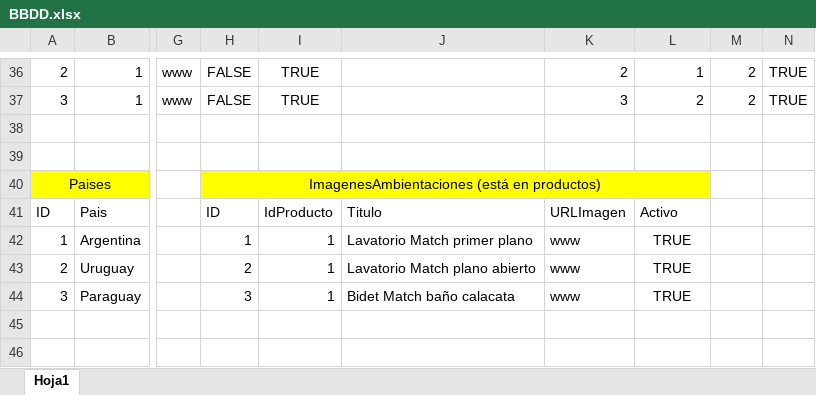
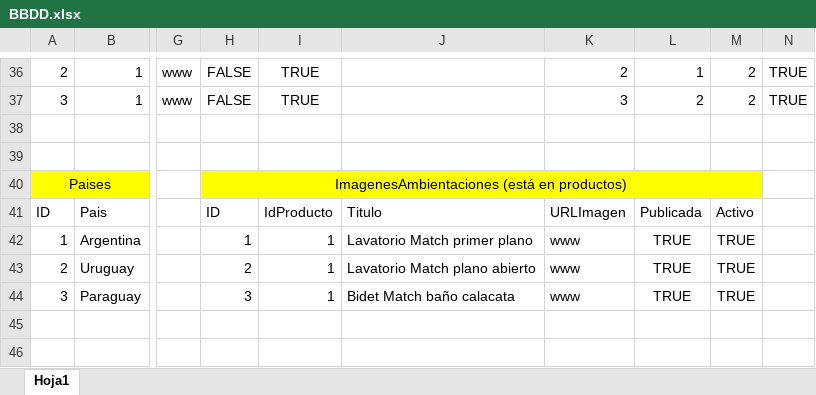
Before and after one commit to ConstantinoLive/Web_Andez, an Excel workbook: BBDD.xlsx, sheet Hoja1, drawn as a sheet; only a part is shown, gaps mark what is left out; values as stored, in another font and other column widths than the file's, no borders; table styles not drawn; removed rows and columns are numbered as before the commit, all else as after; the diff covers the shown part only; the diff names each change by its address in the sheet, - before the commit and + after, or states it on an @@ line.

```diff
--- a/BBDD.xlsx (sheet Hoja1)
+++ b/BBDD.xlsx (sheet Hoja1)
-H40:L40 merged
+H40:M40 merged
-M40 fill: none
+M40 fill: #FFFF00
-L41: Activo
+L41: Publicada
-M41: (empty)
+M41: Activo
-M42:M44: (empty)
+M42:M44: TRUE
```
Also changed, not shown: 16 added rows, 9 removed rows, 40 edited cells, cell formats and merged cells elsewhere in this sheet, 14 other files.
